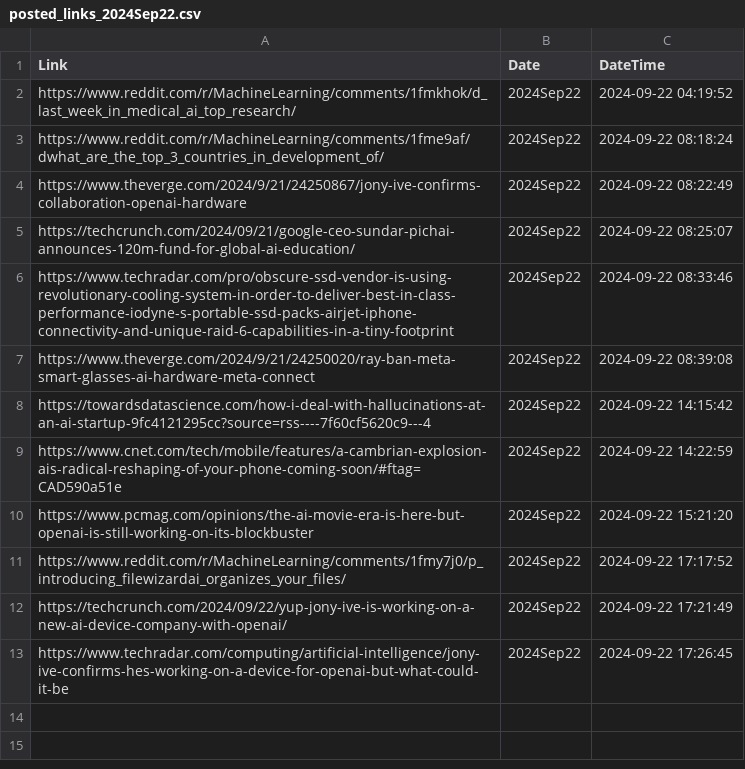
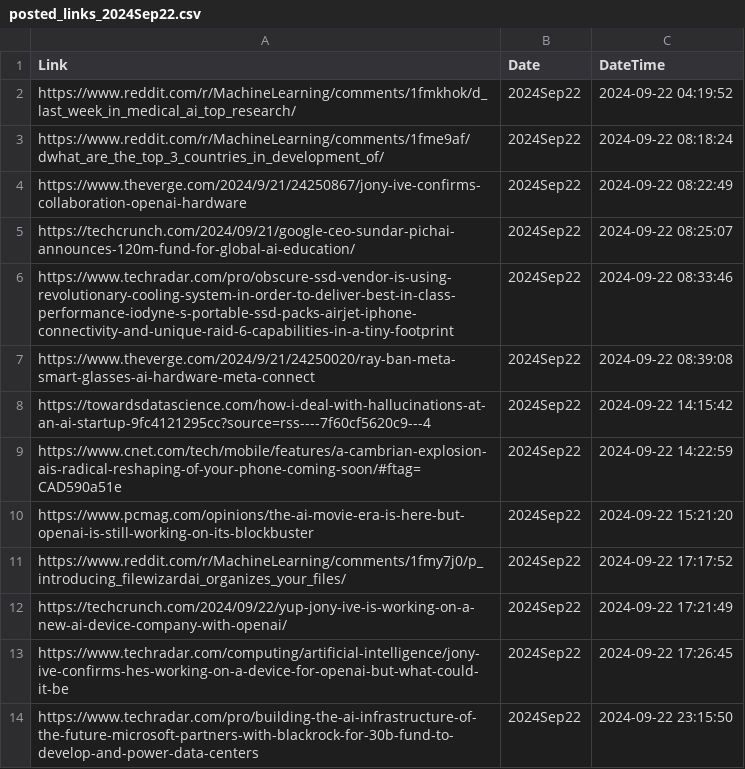
Before and after one commit to prblsing/TechInsightX, a CSV file: etc/ops/posted_links_2024Sep22.csv, drawn as a sheet.

```diff
--- a/etc/ops/posted_links_2024Sep22.csv
+++ b/etc/ops/posted_links_2024Sep22.csv
@@ -13 +13,2 @@ https://techcrunch.com/2024/09/22/yup-jony-ive-is-working-on-a-new-ai-device-com
 https://www.techradar.com/computing/artificial-intelligence/jony-ive-confirms-hes-working-on-a-device-for-openai-but-what-could-it-be,2024Sep22,2024-09-22 17:26:45
+https://www.techradar.com/pro/building-the-ai-infrastructure-of-the-future-microsoft-partners-with-blackrock-for-30b-fund-to-develop-and-power-data-centers,2024Sep22,2024-09-22 23:15:50
```
Also changed, not shown: 1 other file.
